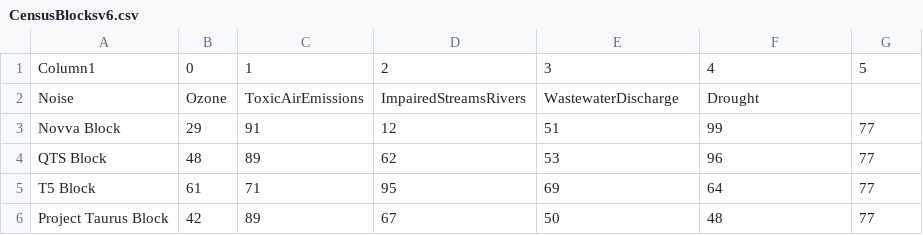
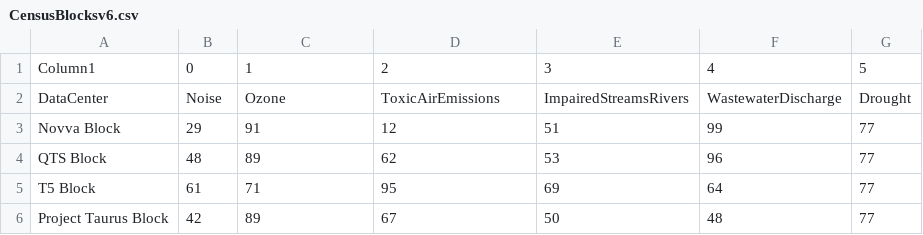
Before and after one commit to faraway69/Final, a CSV file: CensusBlocksv6.csv, drawn as a sheet.

Commit message:
Update CensusBlocksv6.csv

```diff
--- a/CensusBlocksv6.csv
+++ b/CensusBlocksv6.csv
@@ -1,3 +1,3 @@
 Column1,0,1,2,3,4,5
-Noise,Ozone,ToxicAirEmissions,ImpairedStreamsRivers,WastewaterDischarge,Drought
+DataCenter,Noise,Ozone,ToxicAirEmissions,ImpairedStreamsRivers,WastewaterDischarge,Drought
 Novva Block,29,91,12,51,99,77
```
